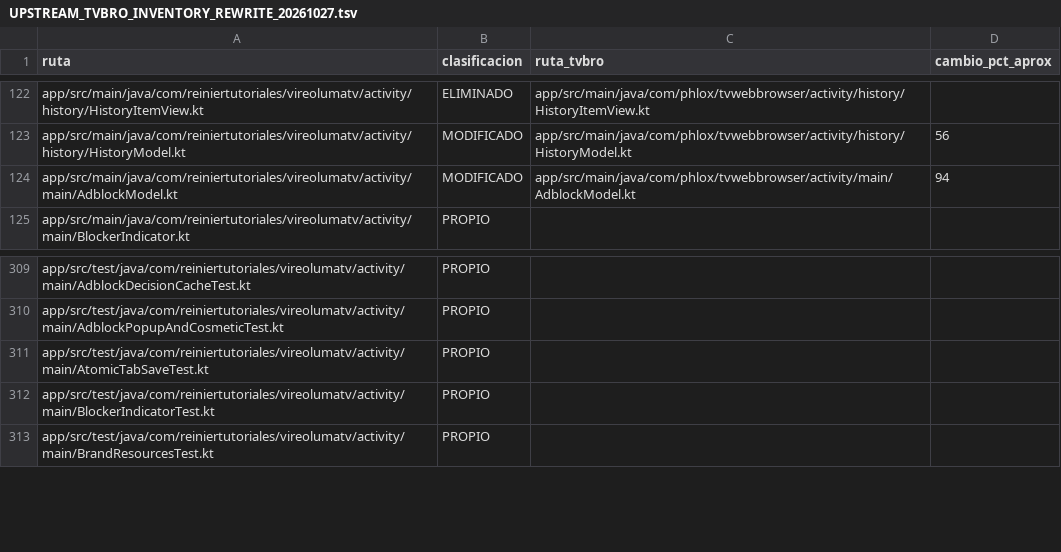
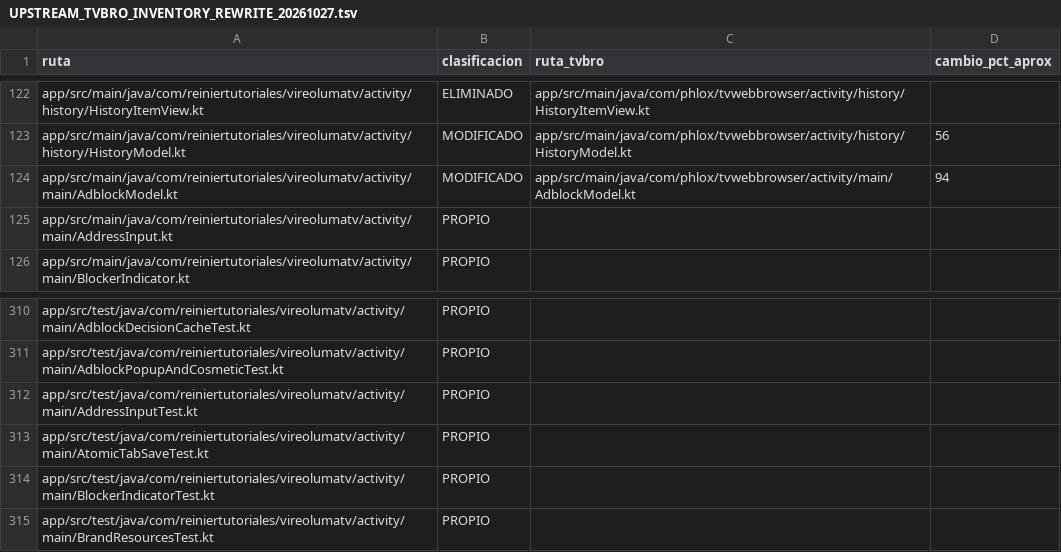
Before and after one commit to ReinierTutoriales/VireoLumaTV-browser, a TSV file: docs/audit/UPSTREAM_TVBRO_INVENTORY_REWRITE_20261027.tsv, drawn as a sheet; only a part is shown, gaps mark what is left out.

Commit message:
Move the address-or-search decision out of MainActivity
AddressInput.resolve() decides whether the address field holds a web
address (https:// is added when no scheme is typed) or words to search
for with the configured engine, and is now tested on its own. The
activity only navigates to the result.

Tests: AddressInputTest (new), BrowserNavigationTest.

```diff
--- a/docs/audit/UPSTREAM_TVBRO_INVENTORY_REWRITE_20261027.tsv
+++ b/docs/audit/UPSTREAM_TVBRO_INVENTORY_REWRITE_20261027.tsv
@@ -124,2 +124,3 @@ app/src/main/java/com/reiniertutoriales/vireolumatv/activity/history/HistoryMode
 app/src/main/java/com/reiniertutoriales/vireolumatv/activity/main/AdblockModel.kt	MODIFICADO	app/src/main/java/com/phlox/tvwebbrowser/activity/main/AdblockModel.kt	94
+app/src/main/java/com/reiniertutoriales/vireolumatv/activity/main/AddressInput.kt	PROPIO
 app/src/main/java/com/reiniertutoriales/vireolumatv/activity/main/BlockerIndicator.kt	PROPIO		
@@ -310,2 +311,3 @@ app/src/test/java/com/reiniertutoriales/vireolumatv/activity/main/AdblockDecisio
 app/src/test/java/com/reiniertutoriales/vireolumatv/activity/main/AdblockPopupAndCosmeticTest.kt	PROPIO		
+app/src/test/java/com/reiniertutoriales/vireolumatv/activity/main/AddressInputTest.kt	PROPIO
 app/src/test/java/com/reiniertutoriales/vireolumatv/activity/main/AtomicTabSaveTest.kt	PROPIO		
```
Also changed, not shown: 3 other files.
